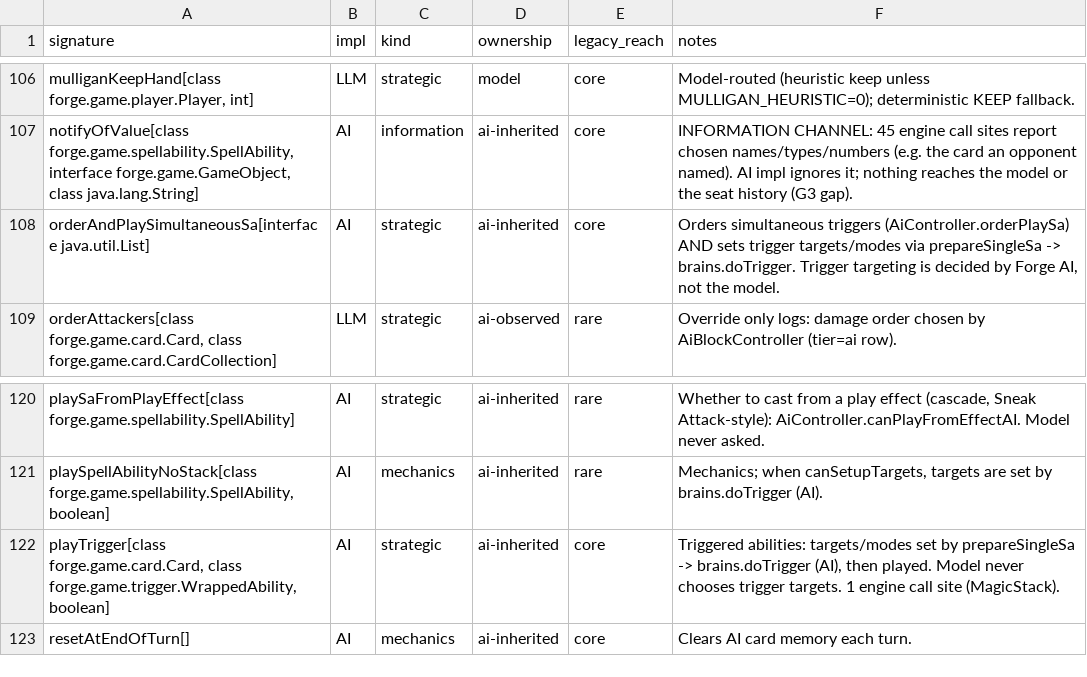
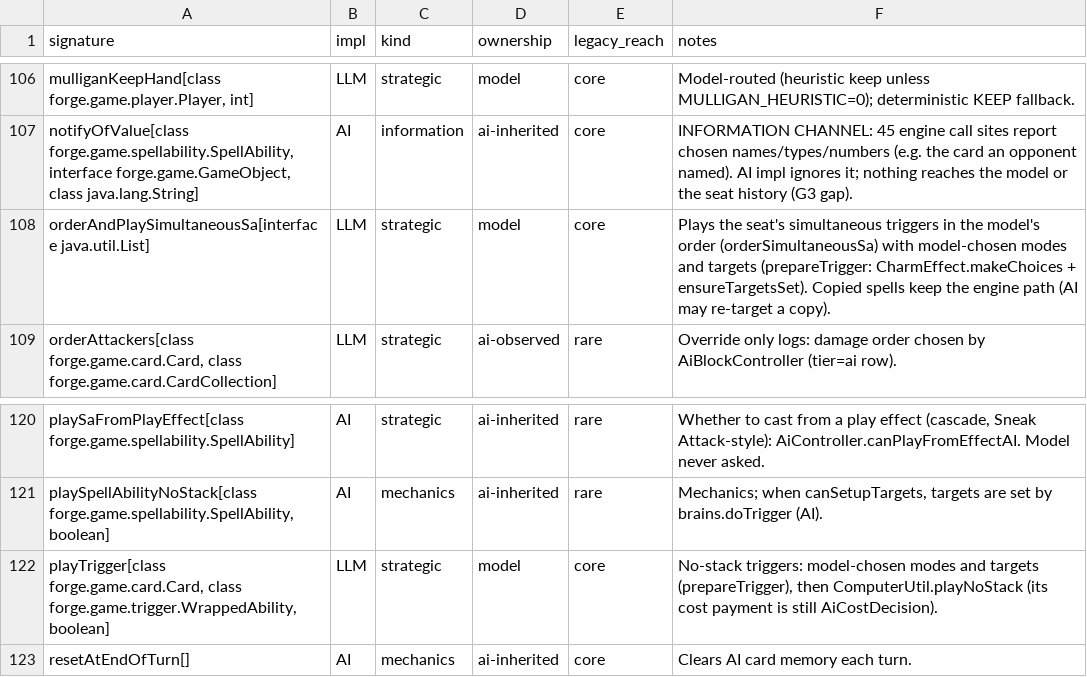
Before and after one commit to lumlaolao/spike-eval, a TSV file: docs/harness/controller-ownership.tsv, drawn as a sheet; only a part is shown, gaps mark what is left out.

```diff
--- a/docs/harness/controller-ownership.tsv
+++ b/docs/harness/controller-ownership.tsv
@@ -107,3 +107,3 @@ mulliganKeepHand[class forge.game.player.Player, int]	LLM	strategic	model	core	M
 notifyOfValue[class forge.game.spellability.SpellAbility, interface forge.game.GameObject, class java.lang.String]	AI	information	ai-inherited	core	INFORMATION CHANNEL: 45 engine call sites report chosen names/types/numbers (e.g. the card an opponent named). AI impl ignores it; nothing reaches the model or the seat history (G3 gap).
-orderAndPlaySimultaneousSa[interface java.util.List]	AI	strategic	ai-inherited	core	Orders simultaneous triggers (AiController.orderPlaySa) AND sets trigger targets/modes via prepareSingleSa -> brains.doTrigger. Trigger targeting is decided by Forge AI, not the model.
+orderAndPlaySimultaneousSa[interface java.util.List]	LLM	strategic	model	core	Plays the seat's simultaneous triggers in the model's order (orderSimultaneousSa) with model-chosen modes and targets (prepareTrigger: CharmEffect.makeChoices + ensureTargetsSet). Copied spells keep the engine path (AI may re-target a copy).
 orderAttackers[class forge.game.card.Card, class forge.game.card.CardCollection]	LLM	strategic	ai-observed	rare	Override only logs: damage order chosen by AiBlockController (tier=ai row).
@@ -121,3 +121,3 @@ playSaFromPlayEffect[class forge.game.spellability.SpellAbility]	AI	strategic	ai
 playSpellAbilityNoStack[class forge.game.spellability.SpellAbility, boolean]	AI	mechanics	ai-inherited	rare	Mechanics; when canSetupTargets, targets are set by brains.doTrigger (AI).
-playTrigger[class forge.game.card.Card, class forge.game.trigger.WrappedAbility, boolean]	AI	strategic	ai-inherited	core	Triggered abilities: targets/modes set by prepareSingleSa -> brains.doTrigger (AI), then played. Model never chooses trigger targets. 1 engine call site (MagicStack).
+playTrigger[class forge.game.card.Card, class forge.game.trigger.WrappedAbility, boolean]	LLM	strategic	model	core	No-stack triggers: model-chosen modes and targets (prepareTrigger), then ComputerUtil.playNoStack (its cost payment is still AiCostDecision).
 resetAtEndOfTurn[]	AI	mechanics	ai-inherited	core	Clears AI card memory each turn.
```
Also changed, not shown: 4 other files.
